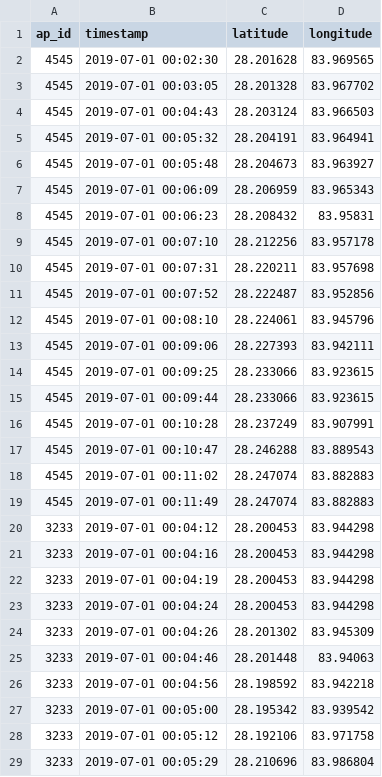
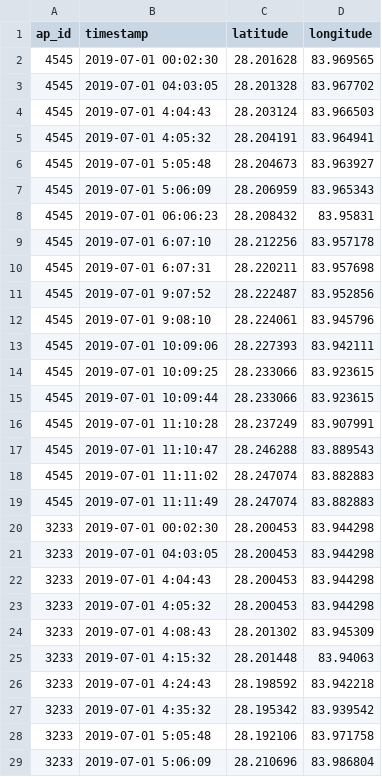
Before and after one commit to bidur/GPSProbeGeneration, a CSV file: gps_probe_Nepal.csv, drawn as a sheet; only a part is shown; the diff covers the shown part only.

Commit message:
updated input

```diff
--- a/gps_probe_Nepal.csv
+++ b/gps_probe_Nepal.csv
@@ -2,28 +2,28 @@
 4545,"2019-07-01 00:02:30",28.201628,83.969565
-4545,"2019-07-01 00:03:05",28.201328,83.967702
-4545,"2019-07-01 00:04:43",28.203124,83.966503
-4545,"2019-07-01 00:05:32",28.204191,83.964941
-4545,"2019-07-01 00:05:48",28.204673,83.963927
-4545,"2019-07-01 00:06:09",28.206959,83.965343
-4545,"2019-07-01 00:06:23",28.208432,83.95831
-4545,"2019-07-01 00:07:10",28.212256,83.957178
-4545,"2019-07-01 00:07:31",28.220211,83.957698
-4545,"2019-07-01 00:07:52",28.222487,83.952856
-4545,"2019-07-01 00:08:10",28.224061,83.945796
-4545,"2019-07-01 00:09:06",28.227393,83.942111
-4545,"2019-07-01 00:09:25",28.233066,83.923615
-4545,"2019-07-01 00:09:44",28.233066,83.923615
-4545,"2019-07-01 00:10:28",28.237249,83.907991
-4545,"2019-07-01 00:10:47",28.246288,83.889543
-4545,"2019-07-01 00:11:02",28.247074,83.882883
-4545,"2019-07-01 00:11:49",28.247074,83.882883
-3233,"2019-07-01 00:04:12",28.200453,83.944298
-3233,"2019-07-01 00:04:16",28.200453,83.944298
-3233,"2019-07-01 00:04:19",28.200453,83.944298
-3233,"2019-07-01 00:04:24",28.200453,83.944298
-3233,"2019-07-01 00:04:26",28.201302,83.945309
-3233,"2019-07-01 00:04:46",28.201448,83.94063
-3233,"2019-07-01 00:04:56",28.198592,83.942218
-3233,"2019-07-01 00:05:00",28.195342,83.939542
-3233,"2019-07-01 00:05:12",28.192106,83.971758
-3233,"2019-07-01 00:05:29",28.210696,83.986804
+4545,"2019-07-01 04:03:05",28.201328,83.967702
+4545,"2019-07-01 4:04:43",28.203124,83.966503
+4545,"2019-07-01 4:05:32",28.204191,83.964941
+4545,"2019-07-01 5:05:48",28.204673,83.963927
+4545,"2019-07-01 5:06:09",28.206959,83.965343
+4545,"2019-07-01 06:06:23",28.208432,83.95831
+4545,"2019-07-01 6:07:10",28.212256,83.957178
+4545,"2019-07-01 6:07:31",28.220211,83.957698
+4545,"2019-07-01 9:07:52",28.222487,83.952856
+4545,"2019-07-01 9:08:10",28.224061,83.945796
+4545,"2019-07-01 10:09:06",28.227393,83.942111
+4545,"2019-07-01 10:09:25",28.233066,83.923615
+4545,"2019-07-01 10:09:44",28.233066,83.923615
+4545,"2019-07-01 11:10:28",28.237249,83.907991
+4545,"2019-07-01 11:10:47",28.246288,83.889543
+4545,"2019-07-01 11:11:02",28.247074,83.882883
+4545,"2019-07-01 11:11:49",28.247074,83.882883
+3233,"2019-07-01 00:02:30",28.200453,83.944298
+3233,"2019-07-01 04:03:05",28.200453,83.944298
+3233,"2019-07-01 4:04:43",28.200453,83.944298
+3233,"2019-07-01 4:05:32",28.200453,83.944298
+3233,"2019-07-01 4:08:43",28.201302,83.945309
+3233,"2019-07-01 4:15:32",28.201448,83.94063
+3233,"2019-07-01 4:24:43",28.198592,83.942218
+3233,"2019-07-01 4:35:32",28.195342,83.939542
+3233,"2019-07-01 5:05:48",28.192106,83.971758
+3233,"2019-07-01 5:06:09",28.210696,83.986804
```
Also changed, not shown: 51 edited cells elsewhere in this file.
